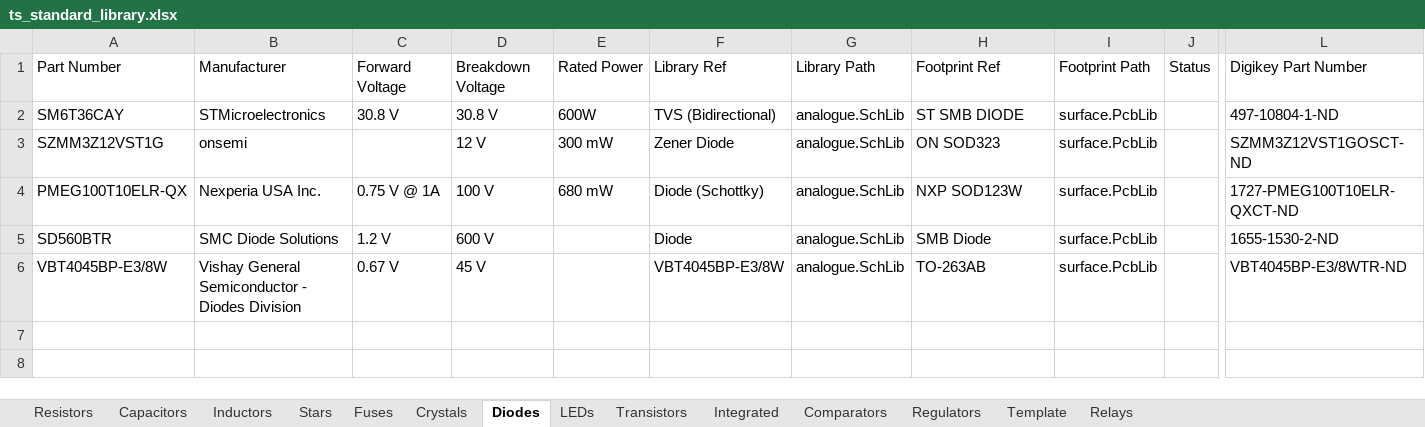
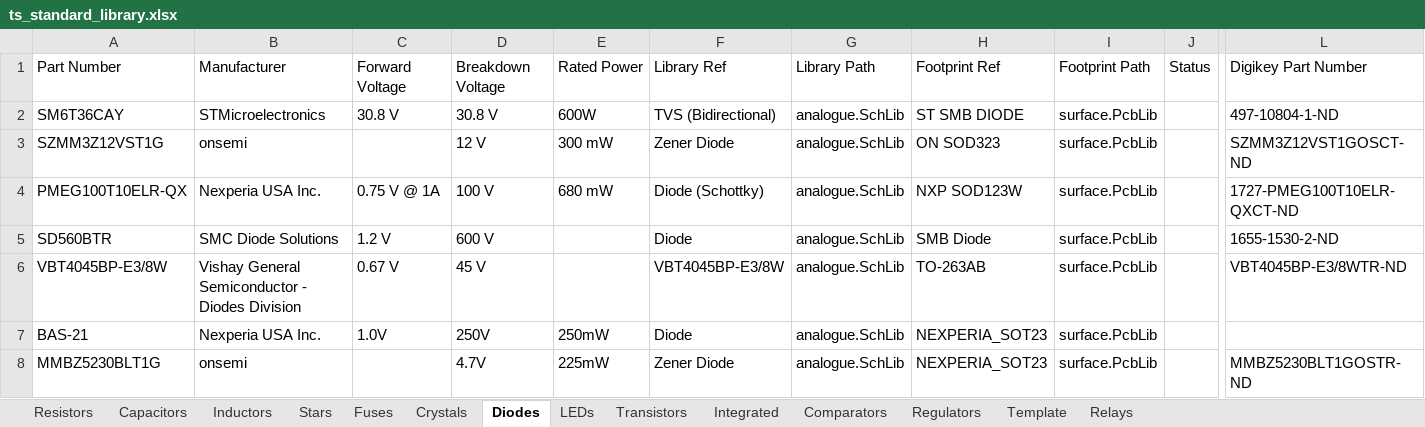
Before and after one commit to Team-Swinburne/TS_24_Components, an Excel workbook: components/ts_standard_library.xlsx, sheet Diodes, drawn as a sheet; only a part is shown, gaps mark what is left out; values as stored, in another font and other column widths than the file's, no borders; rows hold the shown columns only; the diff names each change by its address in the sheet, - before the commit and + after, or states it on an @@ line.

```diff
--- a/components/ts_standard_library.xlsx (sheet Diodes)
+++ b/components/ts_standard_library.xlsx (sheet Diodes)
+row 7: BAS-21 | Nexperia USA Inc. | 1.0V | 250V | 250mW | Diode | analogue.SchLib | NEXPERIA_SOT23 | surface.PcbLib
+row 8: MMBZ5230BLT1G | onsemi |  | 4.7V | 225mW | Zener Diode | analogue.SchLib | NEXPERIA_SOT23 | surface.PcbLib |  | MMBZ5230BLT1GOSTR-ND
```
Also changed, not shown: 3 other files.
